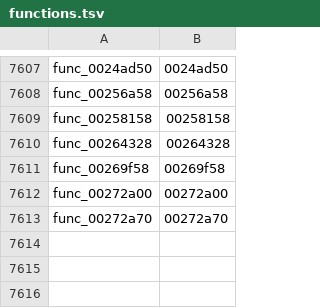
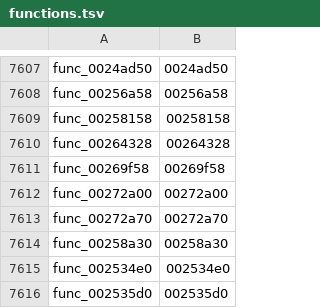
Before and after one commit to GovanifY/kh2, a TSV file: functions.tsv, drawn as a sheet; only a part is shown, gaps mark what is left out.

```diff
--- a/functions.tsv
+++ b/functions.tsv
@@ -7613 +7613,4 @@ func_00272a00	00272a00
 func_00272a70	00272a70
+func_00258a30	00258a30
+func_002534e0	002534e0
+func_002535d0	002535d0
```
Also changed, not shown: 3 other files.
